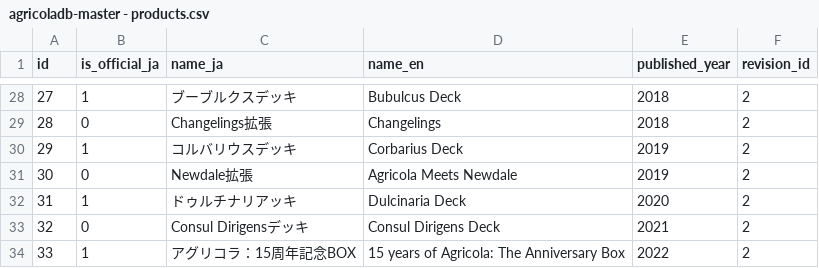
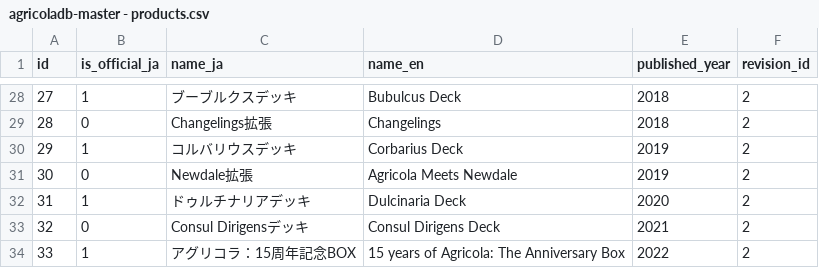
Before and after one commit to AgricolaDevJP/agricoladb-server, a CSV file: initdb/masterdata/agricoladb-master - products.csv, drawn as a sheet; only a part is shown, gaps mark what is left out.

```diff
--- a/initdb/masterdata/agricoladb-master - products.csv
+++ b/initdb/masterdata/agricoladb-master - products.csv
@@ -31,3 +31,3 @@ id,is_official_ja,name_ja,name_en,published_year,revision_id
 30,0,Newdale拡張,Agricola Meets Newdale,2019,2
-31,1,ドゥルチナリアッキ,Dulcinaria Deck,2020,2
+31,1,ドゥルチナリアデッキ,Dulcinaria Deck,2020,2
 32,0,Consul Dirigensデッキ,Consul Dirigens Deck,2021,2
```
Also changed, not shown: initdb/masterdata/agricoladb-master - card_ancestors.csv, initdb/masterdata/agricoladb-master - card_types.csv, 5 other files.
